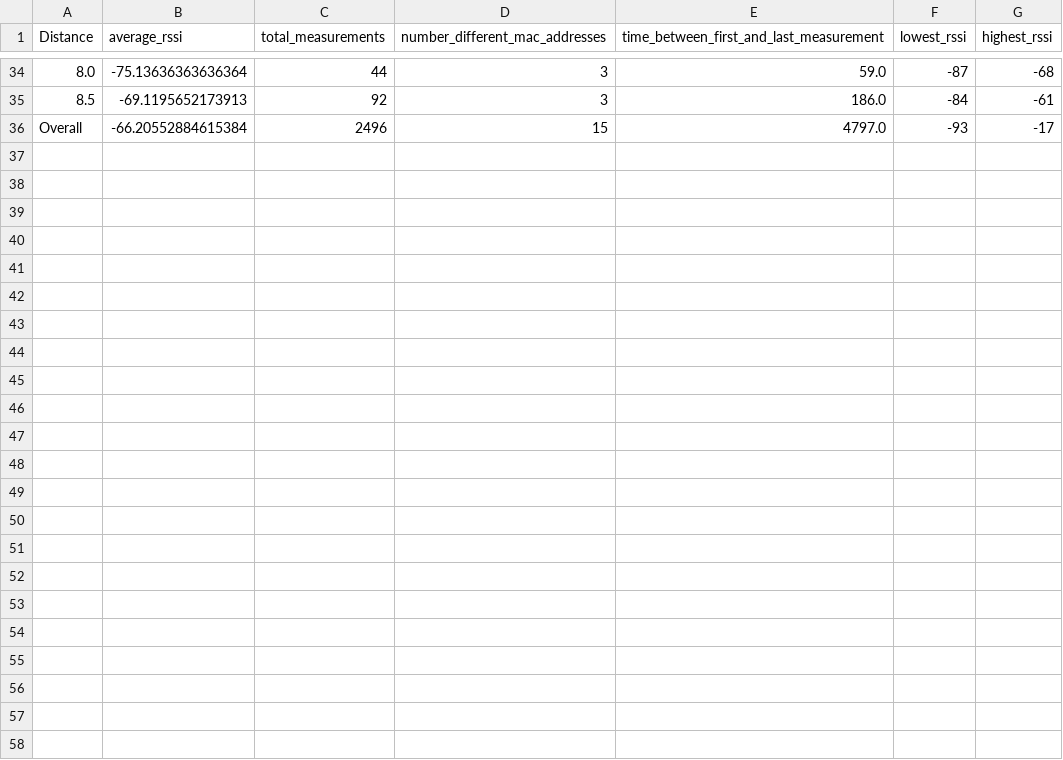
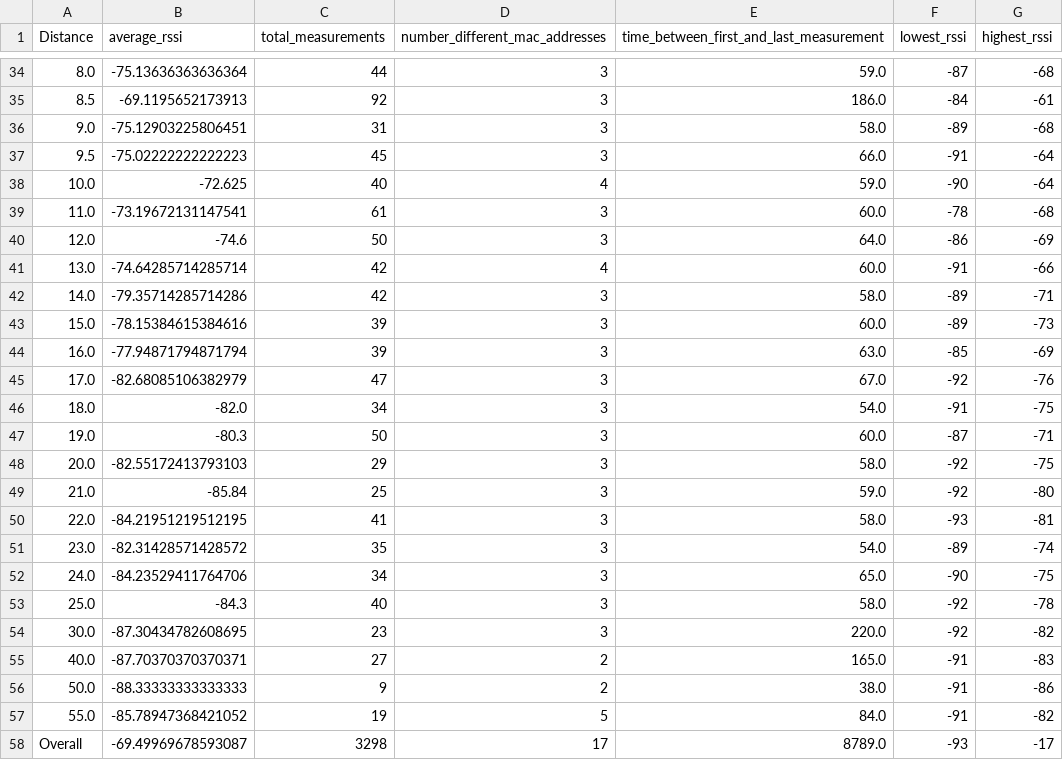
Before and after one commit to samuelfrnk/RSSIProximityML, a CSV file: Experiments/Results/Overview Data/Aggregated_Ex_1_and_2.csv (was Experiments/Results/Overview Data/aggregated_data_with_overall.csv), drawn as a sheet; only a part is shown, gaps mark what is left out.

Commit message:
combined experiment 1 and 2

```diff
--- a/Experiments/Results/Overview Data/aggregated_data_with_overall.csv
+++ b/Experiments/Results/Overview Data/Aggregated_Ex_1_and_2.csv
@@ -35,2 +35,24 @@ Distance,average_rssi,total_measurements,number_different_mac_addresses,time_bet
 8.5,-69.1195652173913,92,3,186.0,-84,-61
-Overall,-66.20552884615384,2496,15,4797.0,-93,-17
+9.0,-75.12903225806451,31,3,58.0,-89,-68
+9.5,-75.02222222222223,45,3,66.0,-91,-64
+10.0,-72.625,40,4,59.0,-90,-64
+11.0,-73.19672131147541,61,3,60.0,-78,-68
+12.0,-74.6,50,3,64.0,-86,-69
+13.0,-74.64285714285714,42,4,60.0,-91,-66
+14.0,-79.35714285714286,42,3,58.0,-89,-71
+15.0,-78.15384615384616,39,3,60.0,-89,-73
+16.0,-77.94871794871794,39,3,63.0,-85,-69
+17.0,-82.68085106382979,47,3,67.0,-92,-76
+18.0,-82.0,34,3,54.0,-91,-75
+19.0,-80.3,50,3,60.0,-87,-71
+20.0,-82.55172413793103,29,3,58.0,-92,-75
+21.0,-85.84,25,3,59.0,-92,-80
+22.0,-84.21951219512195,41,3,58.0,-93,-81
+23.0,-82.31428571428572,35,3,54.0,-89,-74
+24.0,-84.23529411764706,34,3,65.0,-90,-75
+25.0,-84.3,40,3,58.0,-92,-78
+30.0,-87.30434782608695,23,3,220.0,-92,-82
+40.0,-87.70370370370371,27,2,165.0,-91,-83
+50.0,-88.33333333333333,9,2,38.0,-91,-86
+55.0,-85.78947368421052,19,5,84.0,-91,-82
+Overall,-69.49969678593087,3298,17,8789.0,-93,-17
```
Also changed, not shown: 1 other file.
